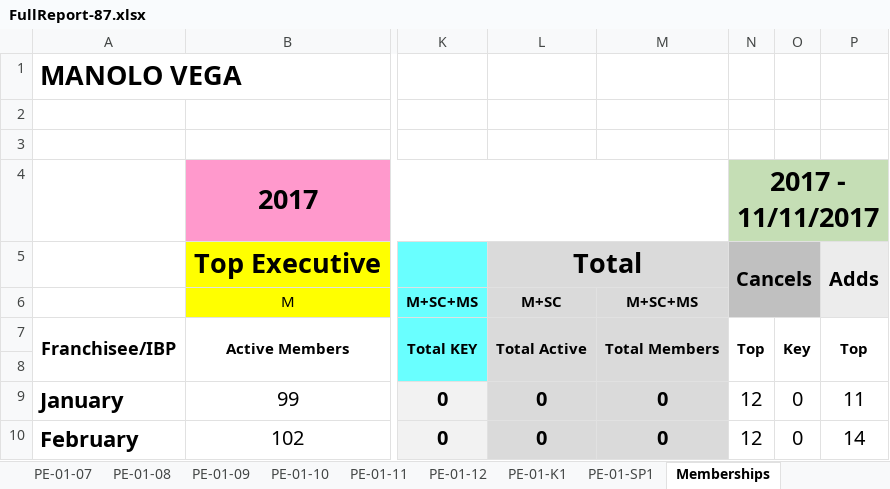
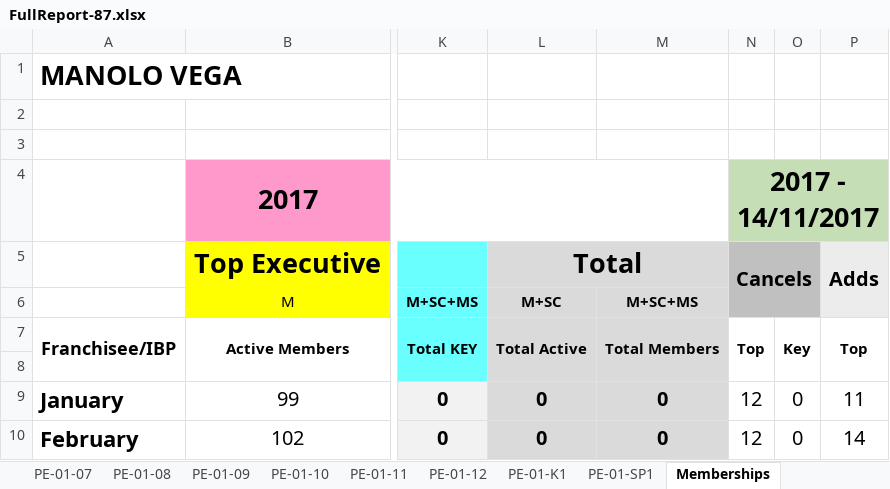
Before and after one commit to jandieg/efadmin, an Excel workbook: public_html/admin/reportesgenerados/FullReport-87.xlsx, sheet Memberships, drawn as a sheet; only a part is shown, gaps mark what is left out; values as stored, in another font and other column widths than the file's, no borders; the diff names each change by its address in the sheet, - before the commit and + after, or states it on an @@ line.

```diff
--- a/public_html/admin/reportesgenerados/FullReport-87.xlsx (sheet Memberships)
+++ b/public_html/admin/reportesgenerados/FullReport-87.xlsx (sheet Memberships)
-N4: 2017 - 11/11/2017
+N4: 2017 - 14/11/2017
```
Also changed, not shown: sheet Summary, public_html/admin/reportesgenerados/Dues-87.xlsx, public_html/admin/reportesgenerados/EnrollmentFees-87.xlsx, 21 other files.
